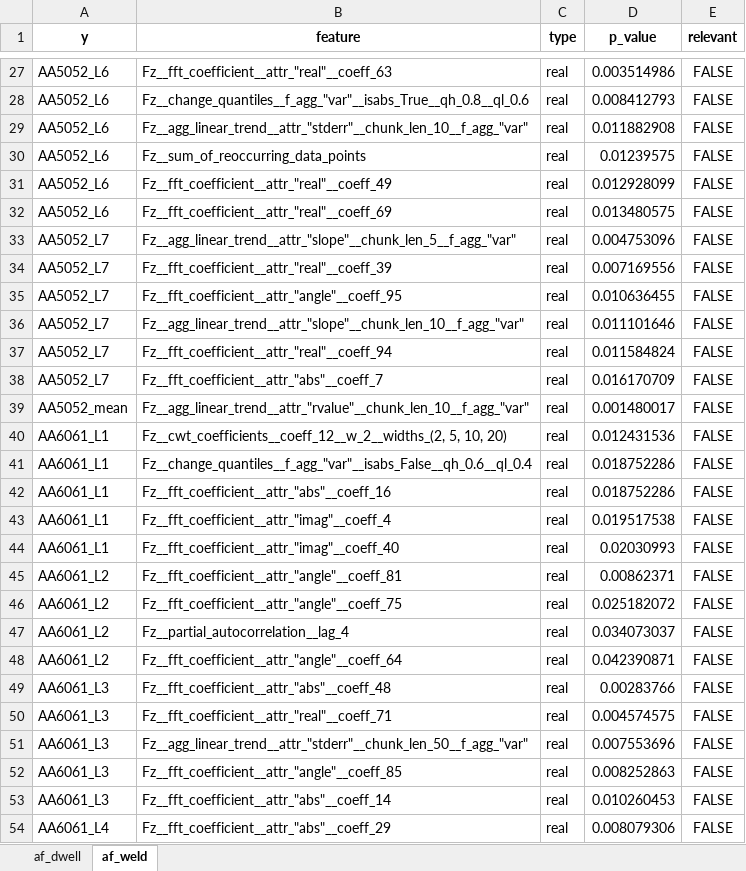
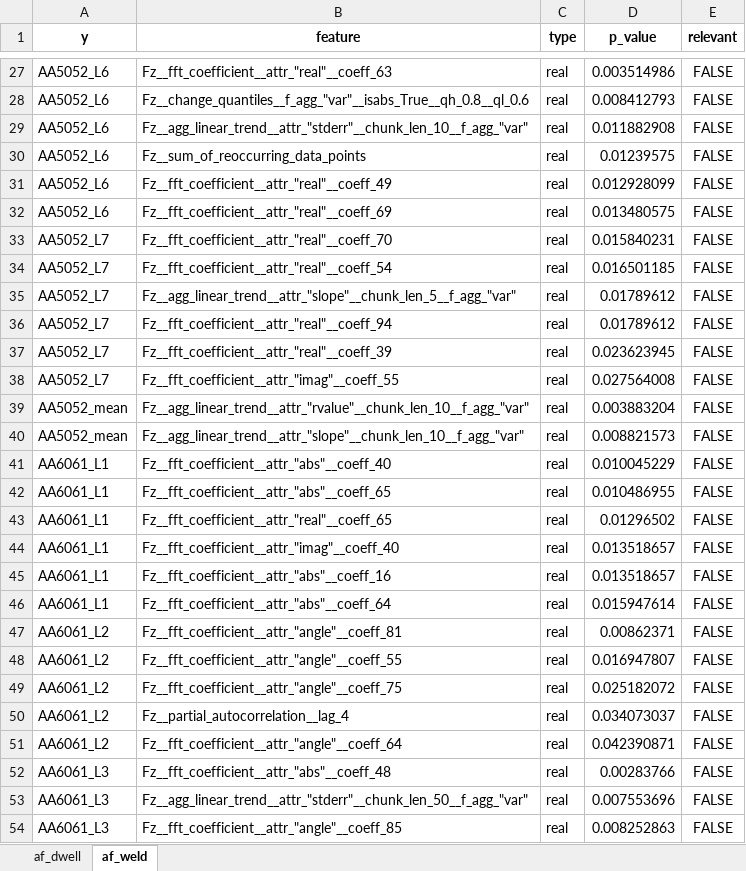
Before and after one commit to warisa-cmu/weld-ml, an Excel workbook: src/P03_data_preprocess/S04_af_feature_selection.xlsx, sheet af_weld, drawn as a sheet; only a part is shown, gaps mark what is left out; the shorter side is filled out with more unchanged rows; values as stored, in another font and other column widths than the file's, no borders; removed rows and columns are numbered as before the commit, all else as after; the diff covers the shown part only; the diff names each change by its address in the sheet, - before the commit and + after, or states it on an @@ line.

```diff
--- a/src/P03_data_preprocess/S04_af_feature_selection.xlsx (sheet af_weld)
+++ b/src/P03_data_preprocess/S04_af_feature_selection.xlsx (sheet af_weld)
+row 33: AA5052_L7 | Fz__fft_coefficient__attr_"real"__coeff_70 | real | 0.015840231 | FALSE
+row 34: AA5052_L7 | Fz__fft_coefficient__attr_"real"__coeff_54 | real | 0.016501185 | FALSE
-D35 (p_value): 0.004753096
+D35 (p_value): 0.01789612
+row 36: AA5052_L7 | Fz__fft_coefficient__attr_"real"__coeff_94 | real | 0.01789612 | FALSE
-D37 (p_value): 0.007169556
+D37 (p_value): 0.023623945
-B38 (feature): Fz__fft_coefficient__attr_"angle"__coeff_95
+B38 (feature): Fz__fft_coefficient__attr_"imag"__coeff_55
-D38 (p_value): 0.010636455
+D38 (p_value): 0.027564008
-row 36: AA5052_L7 | Fz__agg_linear_trend__attr_"slope"__chunk_len_10__f_agg_"var" | real | 0.011101646 | FALSE
-row 37: AA5052_L7 | Fz__fft_coefficient__attr_"real"__coeff_94 | real | 0.011584824 | FALSE
-row 38: AA5052_L7 | Fz__fft_coefficient__attr_"abs"__coeff_7 | real | 0.016170709 | FALSE
-D39 (p_value): 0.001480017
+D39 (p_value): 0.003883204
+row 40: AA5052_mean | Fz__agg_linear_trend__attr_"slope"__chunk_len_10__f_agg_"var" | real | 0.008821573 | FALSE
-B41 (feature): Fz__cwt_coefficients__coeff_12__w_2__widths_(2, 5, 10, 20)
+B41 (feature): Fz__fft_coefficient__attr_"abs"__coeff_40
-D41 (p_value): 0.012431536
+D41 (p_value): 0.010045229
-row 41: AA6061_L1 | Fz__change_quantiles__f_agg_"var"__isabs_False__qh_0.6__ql_0.4 | real | 0.018752286 | FALSE
-B42 (feature): Fz__fft_coefficient__attr_"abs"__coeff_16
+B42 (feature): Fz__fft_coefficient__attr_"abs"__coeff_65
-D42 (p_value): 0.018752286
+D42 (p_value): 0.010486955
-B43 (feature): Fz__fft_coefficient__attr_"imag"__coeff_4
+B43 (feature): Fz__fft_coefficient__attr_"real"__coeff_65
-D43 (p_value): 0.019517538
+D43 (p_value): 0.01296502
-D44 (p_value): 0.02030993
+D44 (p_value): 0.013518657
+row 45: AA6061_L1 | Fz__fft_coefficient__attr_"abs"__coeff_16 | real | 0.013518657 | FALSE
+row 46: AA6061_L1 | Fz__fft_coefficient__attr_"abs"__coeff_64 | real | 0.015947614 | FALSE
+row 48: AA6061_L2 | Fz__fft_coefficient__attr_"angle"__coeff_55 | real | 0.016947807 | FALSE
-row 50: AA6061_L3 | Fz__fft_coefficient__attr_"real"__coeff_71 | real | 0.004574575 | FALSE
```
Also changed, not shown: 11 added rows, 14 removed rows and 40 edited cells elsewhere in this sheet, sheet af_dwell, src/P03_data_preprocess/S05_af_features_extraction.xlsx, src/P03_data_preprocess/S06_data_combined.xlsx, 13 other files.
